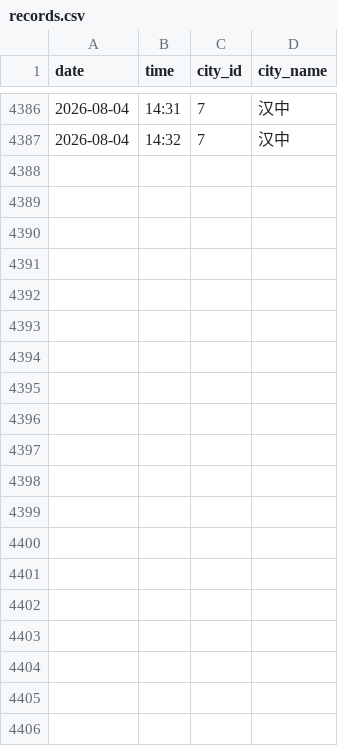
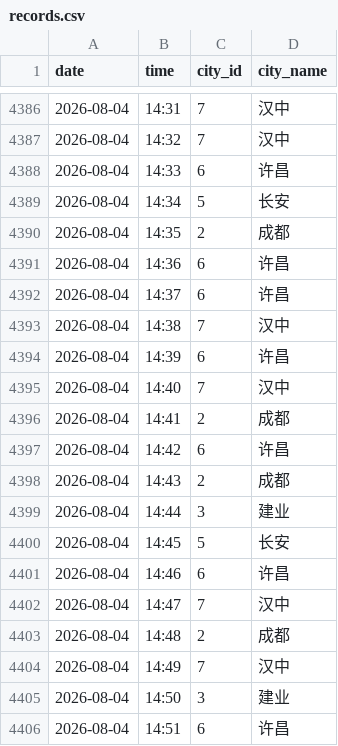
Before and after one commit to ershuidesign/sanguo, a CSV file: data/raw_records/records.csv, drawn as a sheet; only a part is shown, gaps mark what is left out.

```diff
--- a/data/raw_records/records.csv
+++ b/data/raw_records/records.csv
@@ -4387 +4387,20 @@ date,time,city_id,city_name
 2026-08-04,14:32,7,汉中
+2026-08-04,14:33,6,许昌
+2026-08-04,14:34,5,长安
+2026-08-04,14:35,2,成都
+2026-08-04,14:36,6,许昌
+2026-08-04,14:37,6,许昌
+2026-08-04,14:38,7,汉中
+2026-08-04,14:39,6,许昌
+2026-08-04,14:40,7,汉中
+2026-08-04,14:41,2,成都
+2026-08-04,14:42,6,许昌
+2026-08-04,14:43,2,成都
+2026-08-04,14:44,3,建业
+2026-08-04,14:45,5,长安
+2026-08-04,14:46,6,许昌
+2026-08-04,14:47,7,汉中
+2026-08-04,14:48,2,成都
+2026-08-04,14:49,7,汉中
+2026-08-04,14:50,3,建业
+2026-08-04,14:51,6,许昌
```
Also changed, not shown: data/raw_records/tower_records.csv, 9 other files.
